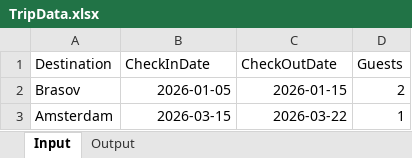
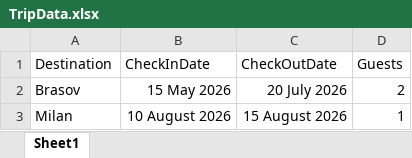
Before and after one commit to andreiOpran/Trip-Planner-Bot, an Excel workbook: TripData.xlsx, sheet Sheet1, drawn as a sheet; values as stored, in another font and other column widths than the file's, no borders; charts and pictures and conditional formats not drawn; removed rows and columns are numbered as before the commit, all else as after; the diff names each change by its address in the sheet, - before the commit and + after, or states it on an @@ line.

```diff
--- a/TripData.xlsx (sheet Sheet1)
+++ b/TripData.xlsx (sheet Sheet1)
-sheet tab: Input
+sheet tab: Sheet1
-sheet tab: Output
-B2 (CheckInDate): 2026-01-05
+B2 (CheckInDate): 15 May 2026
-C2 (CheckOutDate): 2026-01-15
+C2 (CheckOutDate): 20 July 2026
-row 3: Amsterdam | 2026-03-15 | 2026-03-22 | 1
+row 3: Milan | 10 August 2026 | 15 August 2026 | 1
```
Also changed, not shown: charts or pictures, 24 other files.
